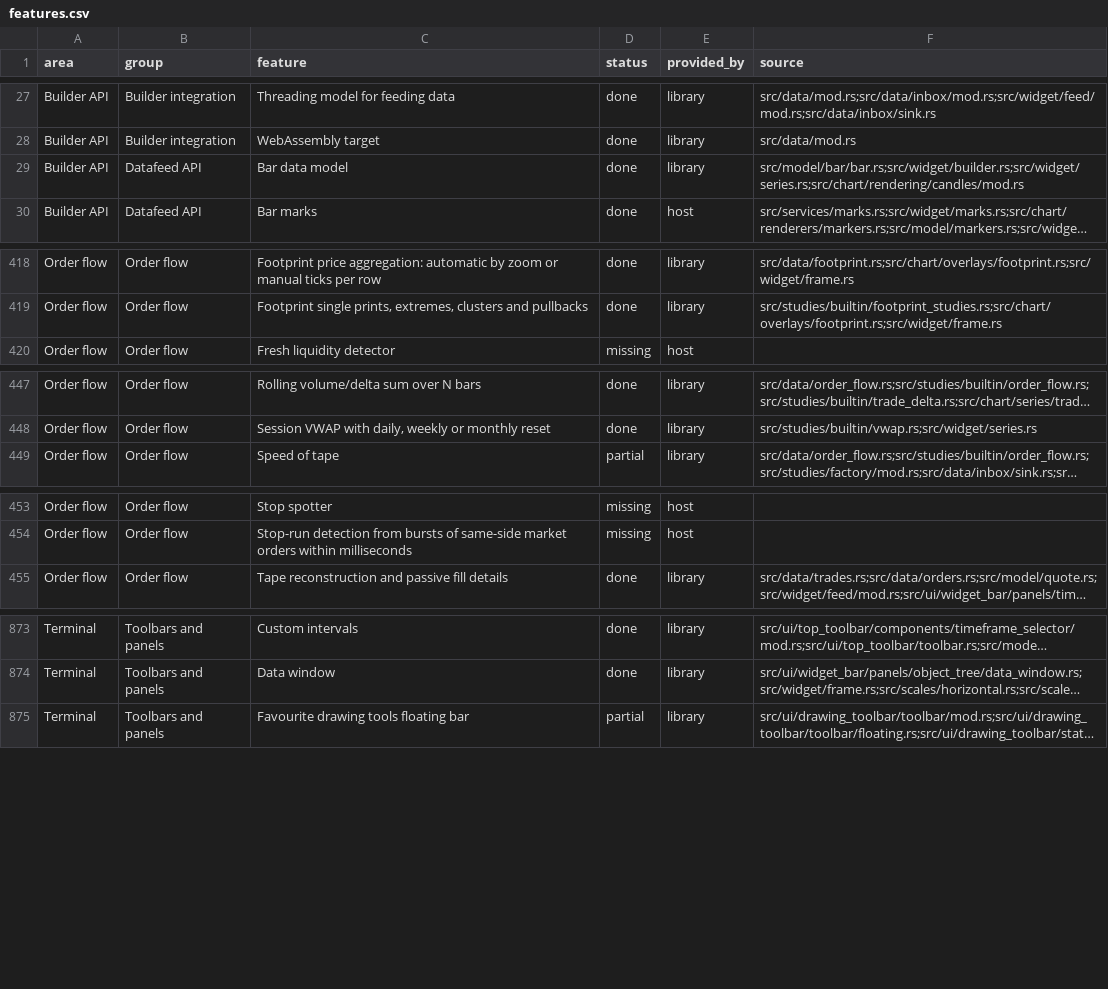
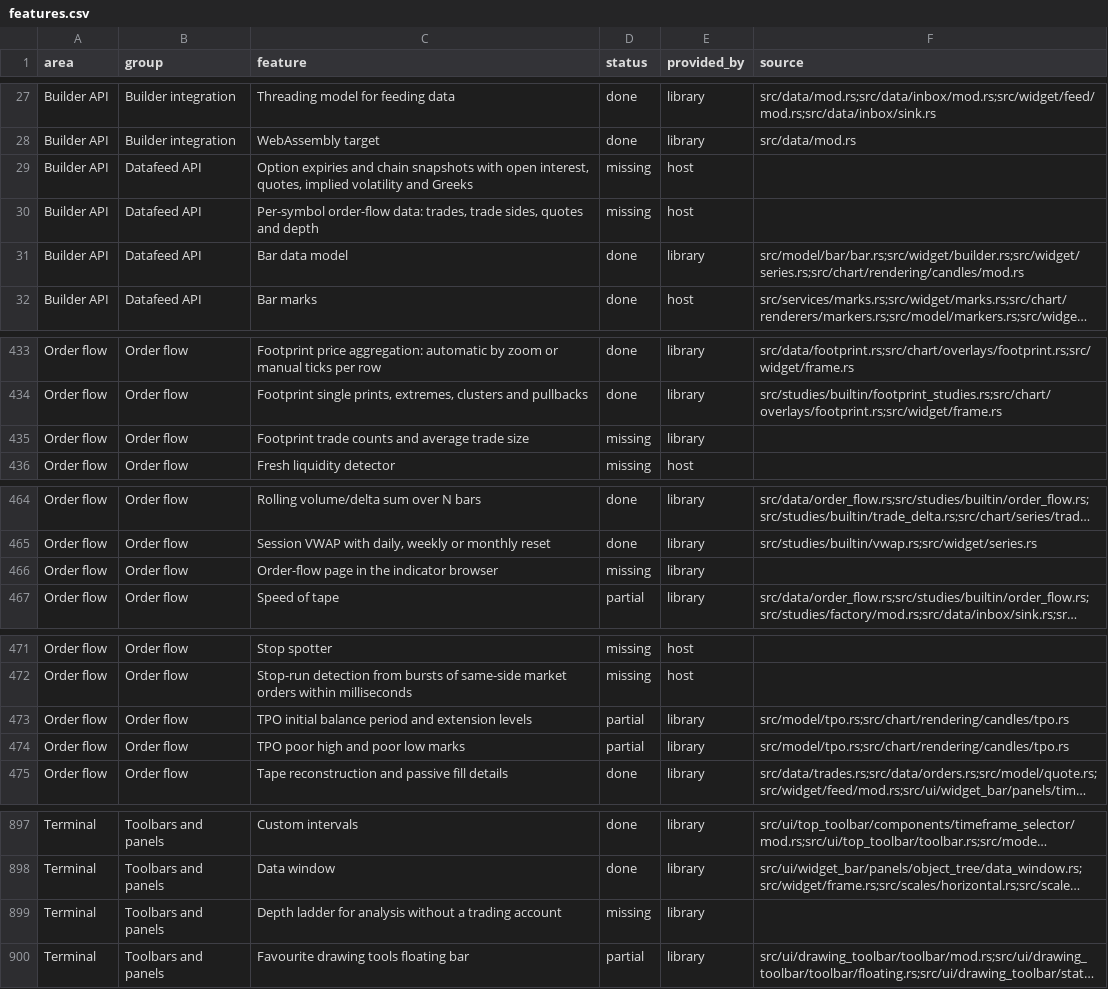
Before and after one commit to userFRM/egui-charts, a CSV file: docs/progress/features.csv, drawn as a sheet; only a part is shown, gaps mark what is left out; long unchanged cells end in …; the diff covers the shown part only; the diff names each change by its address in the sheet, - before the commit and + after, or states it on an @@ line.

Commit message:
docs(progress): add the options area and the planned order-flow, data feed and terminal features
The status page counted only features already listed, so the order-flow, options and data feed work filed since the last update did not appear.

Options gets its own area and badge: the options profile, gamma exposure and expected moves. The data feed contract gains option chains and per-symbol order-flow data. Order flow gains footprint, profile, TPO, time and sales, delta and heatmap features with their menus and settings, and the terminal gains the time and sales panel, an analysis depth ladder and data-aware order-flow entries. The broad gamma exposure row is replaced by the specific options rows.

```diff
--- a/docs/progress/features.csv
+++ b/docs/progress/features.csv
+row 29: Builder API | Datafeed API | Option expiries and chain snapshots with open interest, quotes, implied volatility and Greeks | missing | host
+row 30: Builder API | Datafeed API | Per-symbol order-flow data: trades, trade sides, quotes and depth | missing | host
+row 435: Order flow | Order flow | Footprint trade counts and average trade size | missing | library
+row 466: Order flow | Order flow | Order-flow page in the indicator browser | missing | library
+row 473: Order flow | Order flow | TPO initial balance period and extension levels | partial | library | src/model/tpo.rs;src/chart/rendering/candles/tpo.rs
+row 474: Order flow | Order flow | TPO poor high and poor low marks | partial | library | src/model/tpo.rs;src/chart/rendering/candles/tpo.rs
+row 899: Terminal | Toolbars and panels | Depth ladder for analysis without a trading account | missing | library
```
Also changed, not shown: 21 added rows and 1 removed row elsewhere in this file, 2 other files.
